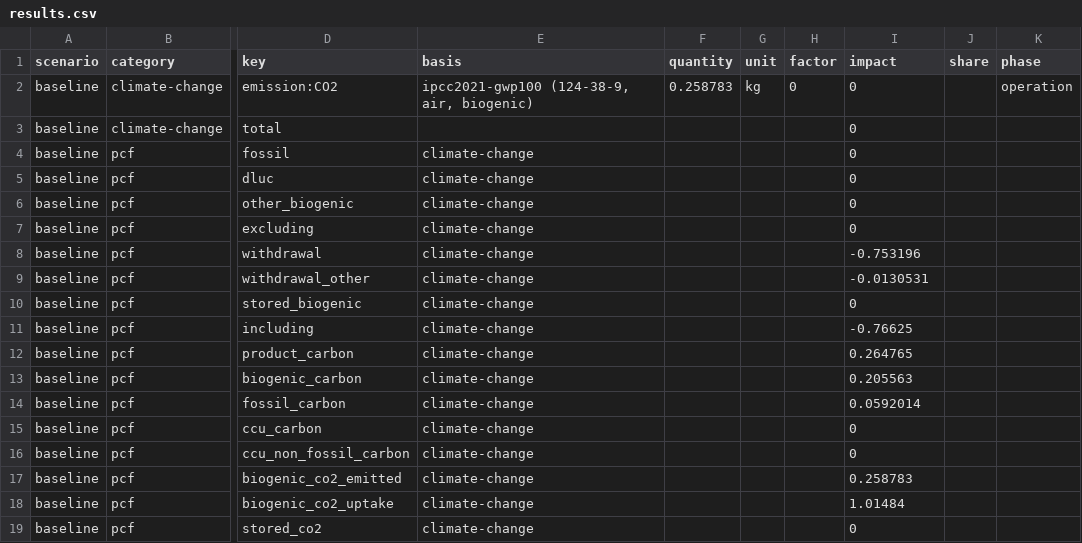
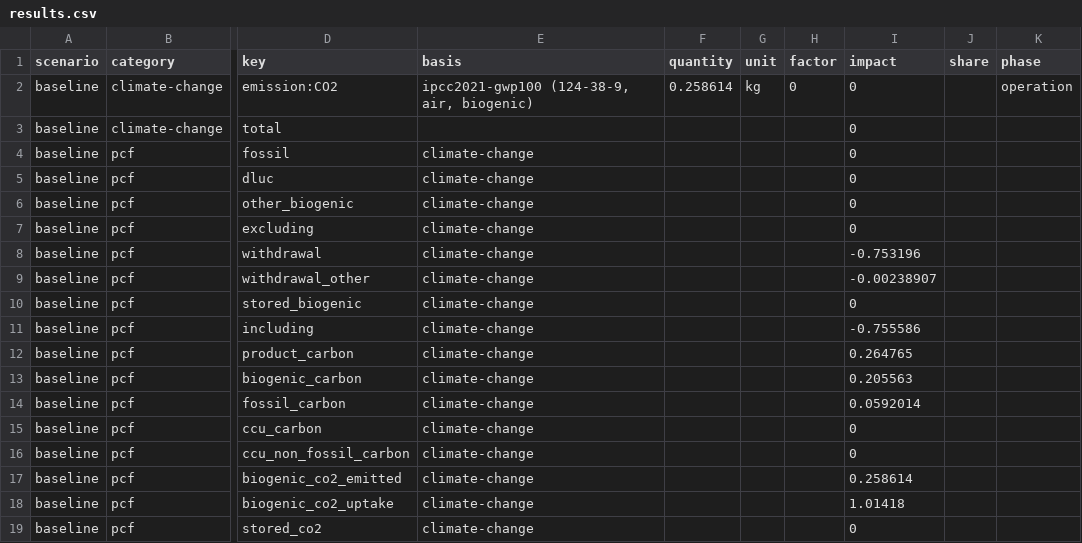
Before and after one commit to ChemE-as-Code/process-library, a CSV file: processes/direct-air-capture-1/lca/results.csv, drawn as a sheet; only a part is shown, gaps mark what is left out; the diff names each change by its address in the sheet, - before the commit and + after, or states it on an @@ line.

```diff
--- a/processes/direct-air-capture-1/lca/results.csv
+++ b/processes/direct-air-capture-1/lca/results.csv
-F2 (quantity): 0.258783
+F2 (quantity): 0.258614
-I9 (impact): -0.0130531
+I9 (impact): -0.00238907
-I11 (impact): -0.76625
+I11 (impact): -0.755586
-I17 (impact): 0.258783
+I17 (impact): 0.258614
-I18 (impact): 1.01484
+I18 (impact): 1.01418
```
Also changed, not shown: processes/direct-air-capture-1/lca/gaps.csv, processes/direct-air-capture-1/lca/inventory.csv, 16 other files.
